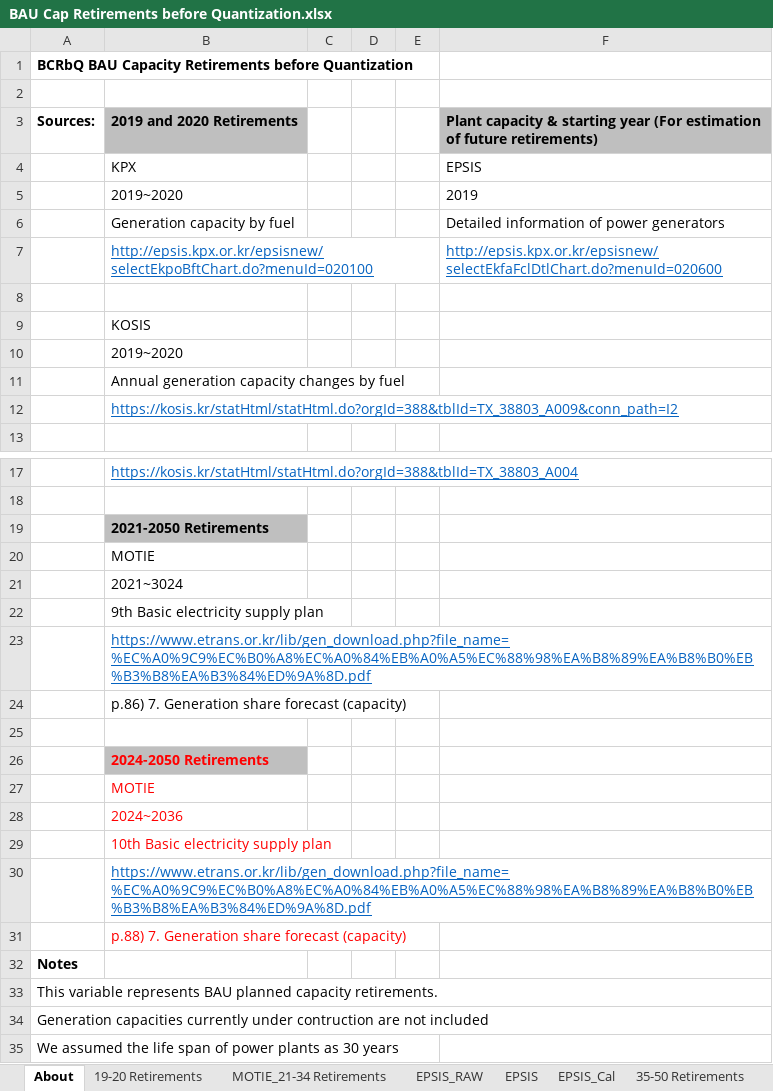
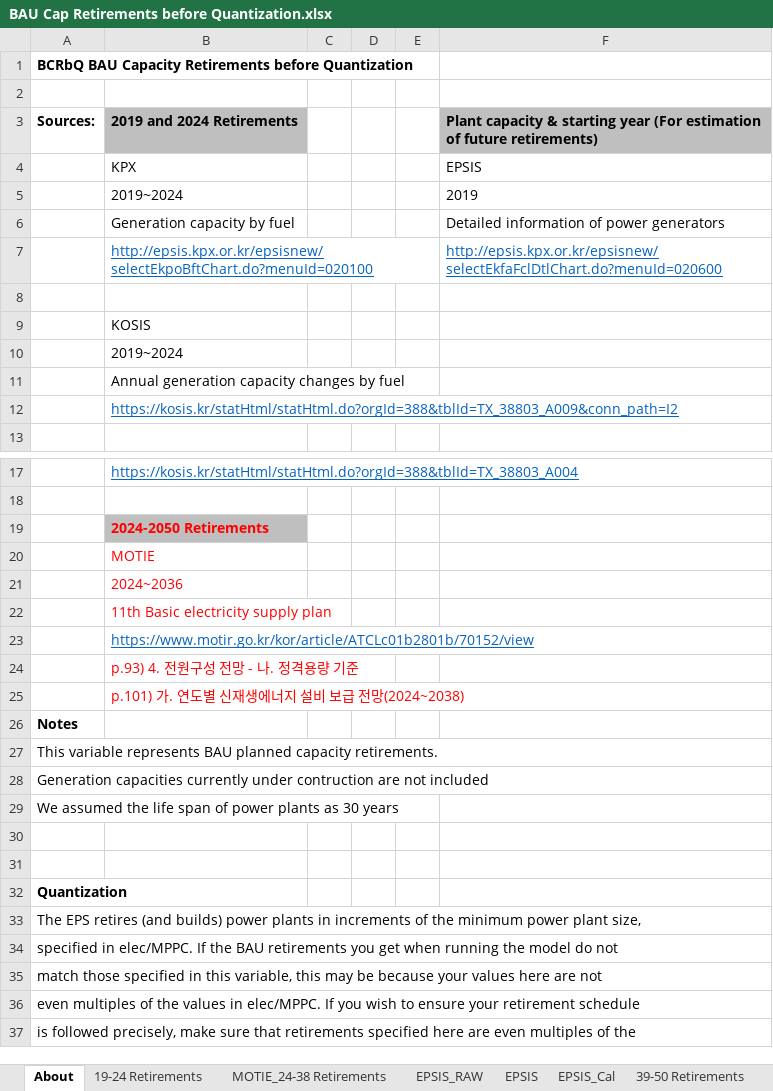
Before and after one commit to EnergyInnovation/eps-southkorea, an Excel workbook: InputData/elec/BCRbQ/BAU Cap Retirements before Quantization.xlsx, sheet About, drawn as a sheet; only a part is shown, gaps mark what is left out; the shorter side is filled out with more unchanged rows; values as stored, in another font and other column widths than the file's, no borders; removed rows and columns are numbered as before the commit, all else as after; the diff names each change by its address in the sheet, - before the commit and + after, or states it on an @@ line.

```diff
--- a/InputData/elec/BCRbQ/BAU Cap Retirements before Quantization.xlsx (sheet About)
+++ b/InputData/elec/BCRbQ/BAU Cap Retirements before Quantization.xlsx (sheet About)
-sheet tab: 19-20 Retirements
+sheet tab: 19-24 Retirements
-sheet tab: MOTIE_21-34 Retirements
+sheet tab: MOTIE_24-38 Retirements
-sheet tab: 35-50 Retirements
+sheet tab: 39-50 Retirements
-B3: 2019 and 2020 Retirements
+B3: 2019 and 2024 Retirements
-B5: 2019~2020
+B5: 2019~2024
-B10: 2019~2020
+B10: 2019~2024
-row 19:  | 2021-2050 Retirements
-row 20:  | MOTIE
-row 21:  | 2021~3024
-row 22:  | 9th Basic electricity supply plan
-row 23:  | https://www.etrans.or.kr/lib/gen_download.php?file_name=%EC%A0%9C9%EC%B0%A8%EC%A0%84%EB%A0%A5%EC%88%98%EA%B8%89%EA%B8%B0%EB%B3%B8%EA%B3%84%ED%9A%8D.pdf
-row 24:  | p.86) 7. Generation share forecast (capacity)
-row 25: (empty)
-B22: 10th Basic electricity supply plan
+B22: 11th Basic electricity supply plan
-B23: https://www.etrans.or.kr/lib/gen_download.php?file_name=%EC%A0%9C9%EC%B0%A8%EC%A0%84%EB%A0%A5%EC%88%98%EA%B8%89%EA%B8%B0%EB%B3%B8%EA%B3%84%ED%9A%8D.pdf
+B23: https://www.motir.go.kr/kor/article/ATCLc01b2801b/70152/view
-B24: p.88) 7. Generation share forecast (capacity)
+B24: p.93) 4. 전원구성 전망 - 나. 정격용량 기준
+row 25:  | p.101) 가. 연도별 신재생에너지 설비 보급 전망(2024~2038)
```
Also changed, not shown: sheet 19-24 Retirements, sheet EPSIS, sheet EPSIS_RAW, sheet EPSIS_Cal, sheet MOTIE_24-38 Retirements, sheet Calcs, 2 more sheets, formulas that keep their value, InputData/elec/BPMCCS/BAU Pol Mandated Cap Const Sched.xlsx, InputData/elec/CRbQ/Cap Retirements before Quantization.xlsx, 17 other files.
